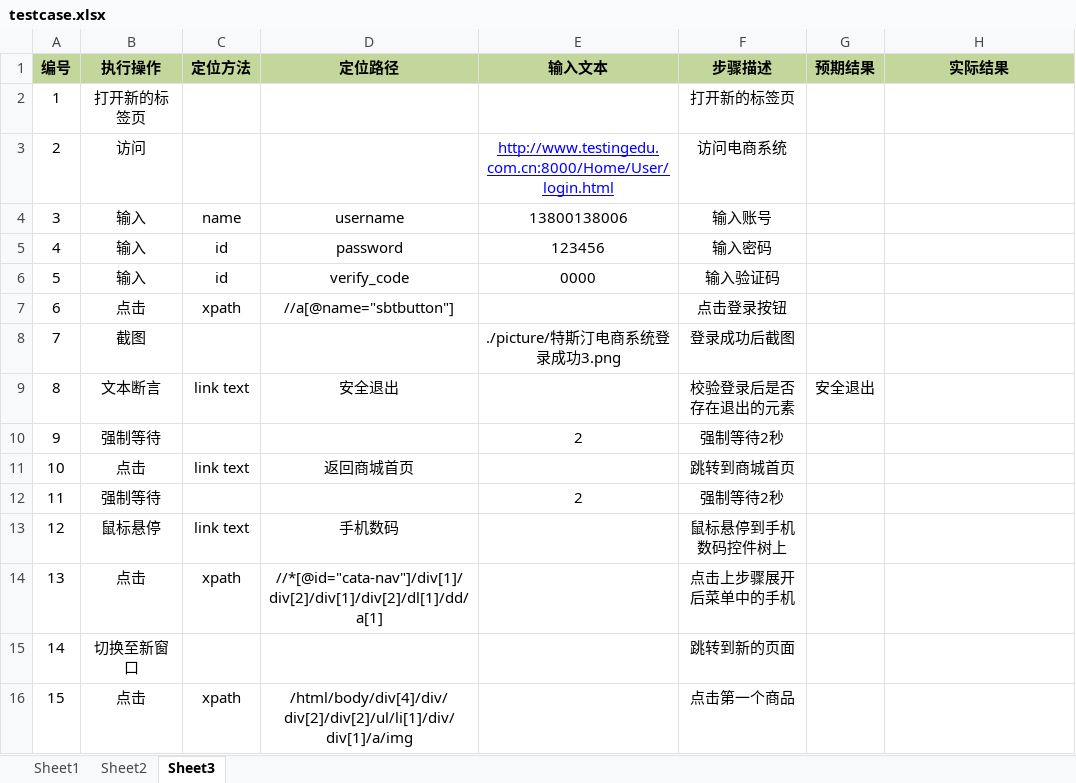
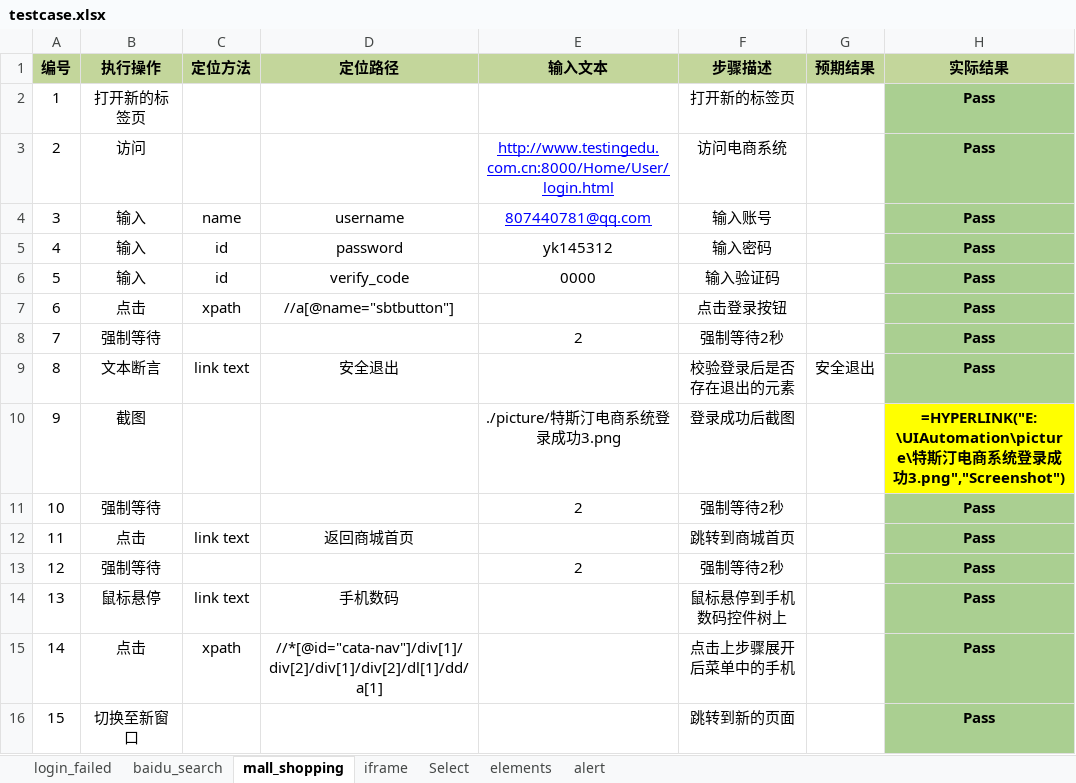
Before and after one commit to oldsheeps/UIAutomation, an Excel workbook: common/testcase.xlsx, sheet mall_shopping, drawn as a sheet; only a part is shown; values as stored, in another font and other column widths than the file's, no borders; formulas without a stored value are shown as written; removed rows and columns are numbered as before the commit, all else as after; the diff covers the shown part only; the diff names each change by its address in the sheet, - before the commit and + after, or states it on an @@ line.

```diff
--- a/common/testcase.xlsx (sheet mall_shopping)
+++ b/common/testcase.xlsx (sheet mall_shopping)
-sheet tab: Sheet1
+sheet tab: login_failed
-sheet tab: Sheet2
+sheet tab: baidu_search
-sheet tab: Sheet3
+sheet tab: mall_shopping
+sheet tab: iframe
+sheet tab: Select
+sheet tab: elements
+sheet tab: alert
-H2:H9 (实际结果): (empty)
+H2:H9 (实际结果): Pass
-H2:H9 fill: none
+H2:H9 fill: #AACF91
-E4 (输入文本): 13800138006
+E4 (输入文本): 807440781@qq.com
@@ E4 underline: off → on, text colour: black → #0000FF @@
-E5 (输入文本): 123456
+E5 (输入文本): yk145312
-B8 (执行操作): 截图
+B8 (执行操作): 强制等待
-E8 (输入文本): ./picture/特斯汀电商系统登录成功3.png
+E8 (输入文本): 2
-F8 (步骤描述): 登录成功后截图
+F8 (步骤描述): 强制等待2秒
-B10 (执行操作): 强制等待
+B10 (执行操作): 截图
-E10 (输入文本): 2
+E10 (输入文本): ./picture/特斯汀电商系统登录成功3.png
-F10 (步骤描述): 强制等待2秒
+F10 (步骤描述): 登录成功后截图
-H10 (实际结果): (empty)
+H10 (实际结果): =HYPERLINK("E:\UIAutomation\picture\特斯汀电商系统登录成功3.png","Screenshot")
-H10 fill: none
+H10 fill: #FFFF00
+row 11: 10 | 强制等待 |  |  | 2 | 强制等待2秒 |  | Pass
-A12 (编号): 10
+A12 (编号): 11
-H12:H15 (实际结果): (empty)
+H12:H15 (实际结果): Pass
-H12:H15 fill: none
+H12:H15 fill: #AACF91
-A13 (编号): 11
+A13 (编号): 12
-A14 (编号): 12
+A14 (编号): 13
-A15 (编号): 13
+A15 (编号): 14
-row 15: 14 | 切换至新窗口 |  |  |  | 跳转到新的页面
-B16 (执行操作): 点击
+B16 (执行操作): 切换至新窗口
-C16 (定位方法): xpath
+C16 (定位方法): (empty)
-D16 (定位路径): /html/body/div[4]/div/div[2]/div[2]/ul/li[1]/div/div[1]/a/img
+D16 (定位路径): (empty)
-F16 (步骤描述): 点击第一个商品
+F16 (步骤描述): 跳转到新的页面
-H16 (实际结果): (empty)
+H16 (实际结果): Pass
-H16 fill: none
+H16 fill: #AACF91
```
Also changed, not shown: 2 added rows, 2 removed rows, 69 edited cells and cell formats elsewhere in this sheet, sheet baidu_search, sheet login_failed, biz/testcase.xlsx, case/testcase.xlsx, 18 other files.
